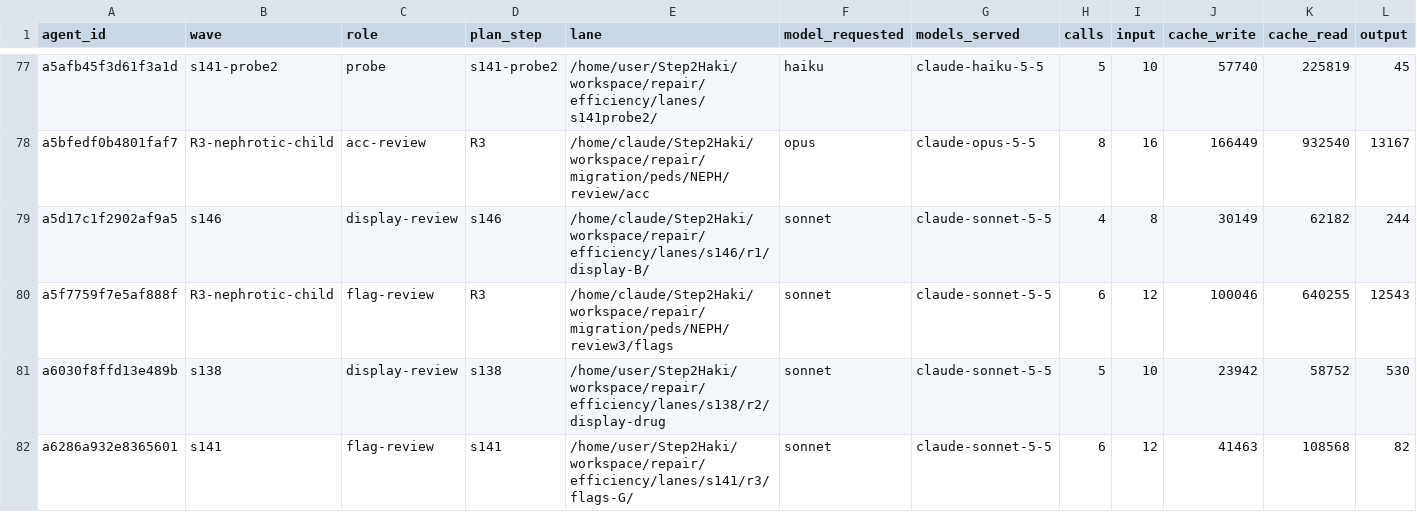
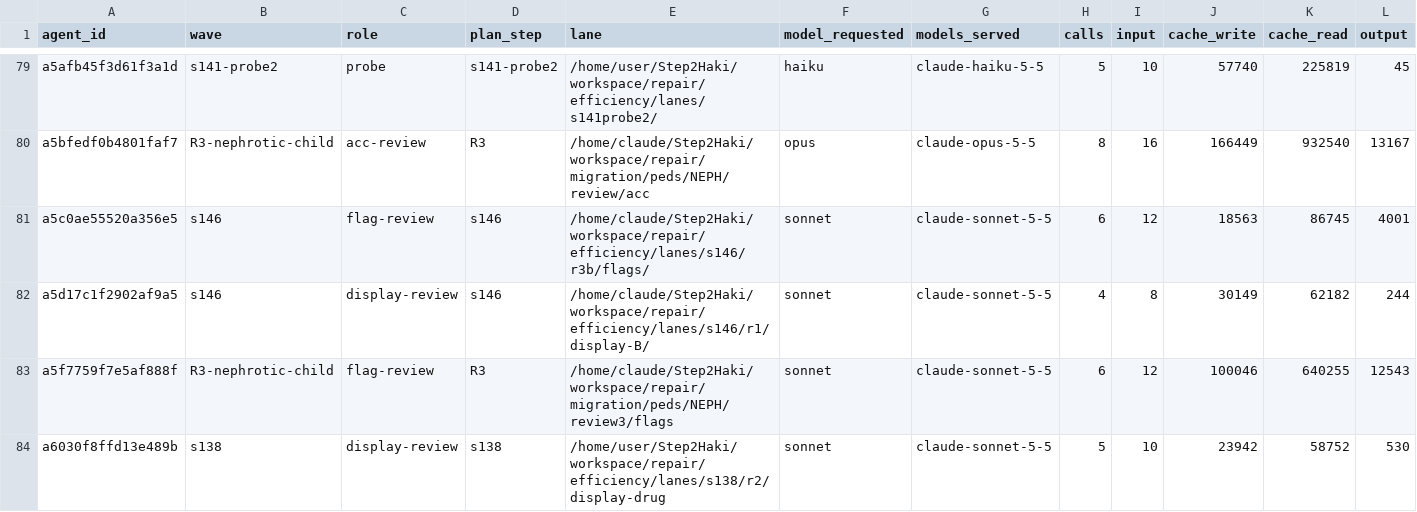
Before and after one commit to DrSaturnn/Step2Haki, a CSV file: workspace/repair/efficiency/ledger_spine.csv, drawn as a sheet; only a part is shown, gaps mark what is left out; the shorter side is filled out with more unchanged rows; rows hold the shown columns only; the diff covers the shown part only; the diff names each change by its address in the sheet, - before the commit and + after, or states it on an @@ line.

```diff
--- a/workspace/repair/efficiency/ledger_spine.csv
+++ b/workspace/repair/efficiency/ledger_spine.csv
+row 81: a5c0ae55520a356e5 | s146 | flag-review | s146 | /home/claude/Step2Haki/workspace/repair/efficiency/lanes/s146/r3b/flags/ | sonnet | claude-sonnet-5-5 | 6 | 12 | 18563 | 86745 | 4001
```
Also changed, not shown: 6 added rows elsewhere in this file, 5 other files.
